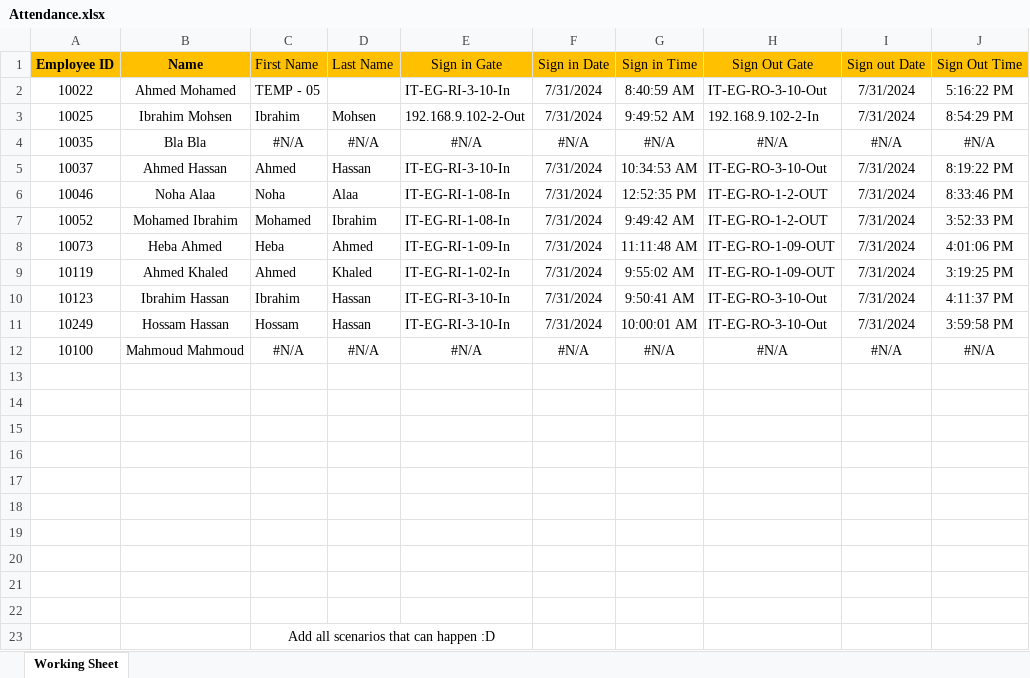
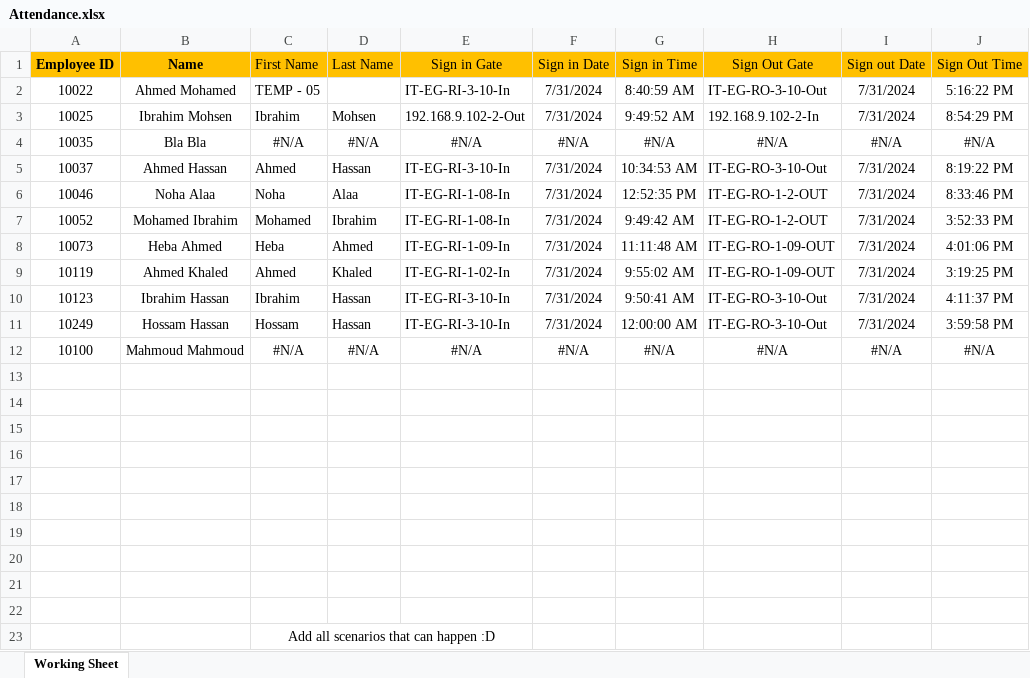
Before and after one commit to Ya7yo7/Attendance_violation_Script, an Excel workbook: Attendance.xlsx, sheet Working Sheet, drawn as a sheet; only a part is shown; values as stored, in another font and other column widths than the file's, no borders; conditional formats not drawn; the diff names each change by its address in the sheet, - before the commit and + after, or states it on an @@ line.

```diff
--- a/Attendance.xlsx (sheet Working Sheet)
+++ b/Attendance.xlsx (sheet Working Sheet)
-G11 (Sign in Time): 10:00:01 AM
+G11 (Sign in Time): 12:00:00 AM
```
Also changed, not shown: TimeOffDay.xlsx, 1 other file.
